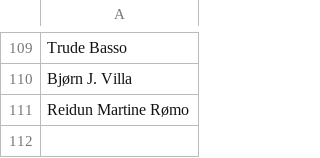
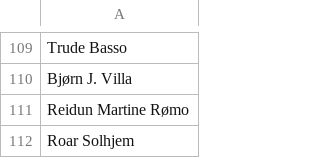
Before and after one commit to areeriks1/Test, a CSV file: styrret.csv, drawn as a sheet; only a part is shown, gaps mark what is left out; the diff names each change by its address in the sheet, - before the commit and + after, or states it on an @@ line.

Commit message:
Update styrret.csv

```diff
--- a/styrret.csv
+++ b/styrret.csv
+row 112: Roar Solhjem
```
